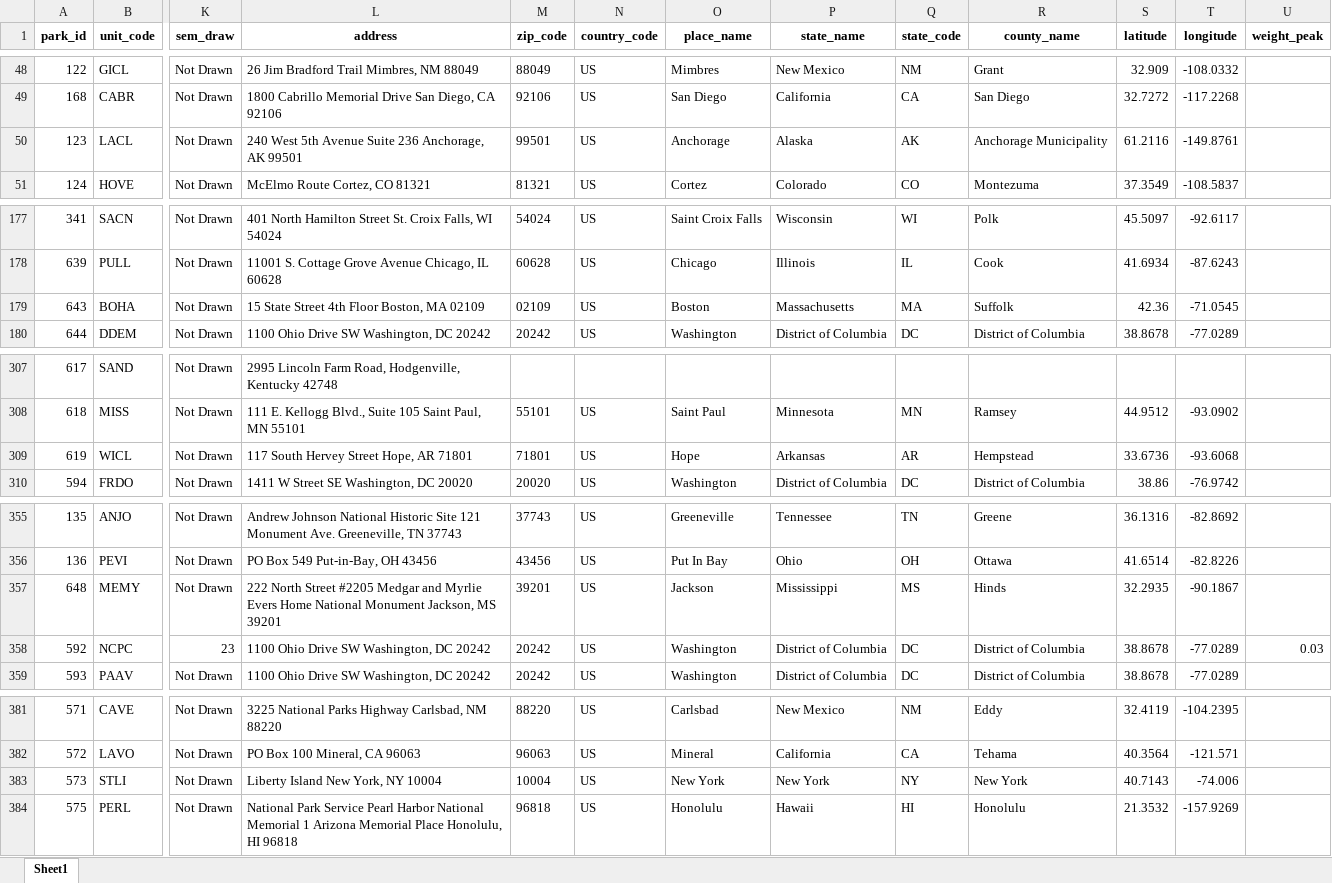
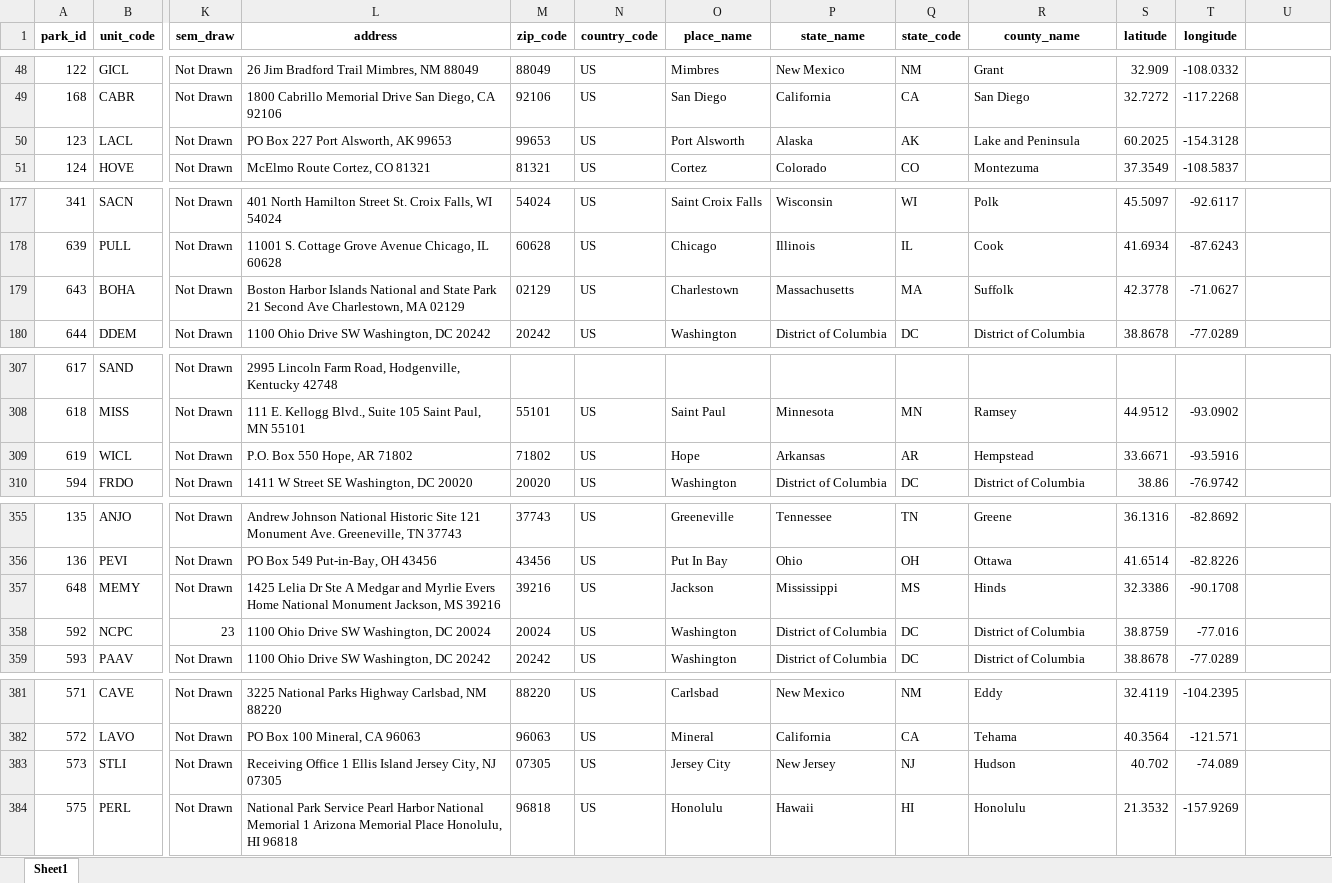
Before and after one commit to austinlackey/nps-sem, an Excel workbook: Data/parkInformationGeodesic.xlsx, sheet Sheet1, drawn as a sheet; only a part is shown, gaps mark what is left out; values as stored, in another font and other column widths than the file's, no borders; the diff covers the shown part only; the diff names each change by its address in the sheet, - before the commit and + after, or states it on an @@ line.

```diff
--- a/Data/parkInformationGeodesic.xlsx (sheet Sheet1)
+++ b/Data/parkInformationGeodesic.xlsx (sheet Sheet1)
-U1: weight_peak
+U1: (empty)
-L50 (address): 240 West 5th Avenue Suite 236 Anchorage, AK 99501
+L50 (address): PO Box 227 Port Alsworth, AK 99653
-M50 (zip_code): 99501
+M50 (zip_code): 99653
-O50 (place_name): Anchorage
+O50 (place_name): Port Alsworth
-R50 (county_name): Anchorage Municipality
+R50 (county_name): Lake and Peninsula
-S50 (latitude): 61.2116
+S50 (latitude): 60.2025
-T50 (longitude): -149.8761
+T50 (longitude): -154.3128
-L179 (address): 15 State Street 4th Floor Boston, MA 02109
+L179 (address): Boston Harbor Islands National and State Park 21 Second Ave Charlestown, MA 02129
-M179 (zip_code): 02109
+M179 (zip_code): 02129
-O179 (place_name): Boston
+O179 (place_name): Charlestown
-S179 (latitude): 42.36
+S179 (latitude): 42.3778
-T179 (longitude): -71.0545
+T179 (longitude): -71.0627
-L309 (address): 117 South Hervey Street Hope, AR 71801
+L309 (address): P.O. Box 550 Hope, AR 71802
-M309 (zip_code): 71801
+M309 (zip_code): 71802
-S309 (latitude): 33.6736
+S309 (latitude): 33.6671
-T309 (longitude): -93.6068
+T309 (longitude): -93.5916
-L357 (address): 222 North Street #2205 Medgar and Myrlie Evers Home National Monument Jackson, MS 39201
+L357 (address): 1425 Lelia Dr Ste A Medgar and Myrlie Evers Home National Monument Jackson, MS 39216
-M357 (zip_code): 39201
+M357 (zip_code): 39216
-S357 (latitude): 32.2935
+S357 (latitude): 32.3386
-T357 (longitude): -90.1867
+T357 (longitude): -90.1708
-L358 (address): 1100 Ohio Drive SW Washington, DC 20242
+L358 (address): 1100 Ohio Drive SW Washington, DC 20024
-M358 (zip_code): 20242
+M358 (zip_code): 20024
-S358 (latitude): 38.8678
+S358 (latitude): 38.8759
-T358 (longitude): -77.0289
+T358 (longitude): -77.016
-U358: 0.03
+U358: (empty)
-L383 (address): Liberty Island New York, NY 10004
+L383 (address): Receiving Office 1 Ellis Island Jersey City, NJ 07305
-M383 (zip_code): 10004
+M383 (zip_code): 07305
-O383 (place_name): New York
+O383 (place_name): Jersey City
-P383 (state_name): New York
+P383 (state_name): New Jersey
-Q383 (state_code): NY
+Q383 (state_code): NJ
-R383 (county_name): New York
+R383 (county_name): Hudson
-S383 (latitude): 40.7143
+S383 (latitude): 40.702
-T383 (longitude): -74.006
+T383 (longitude): -74.089
```
Also changed, not shown: 33 edited cells elsewhere in this sheet, 23 other files.
